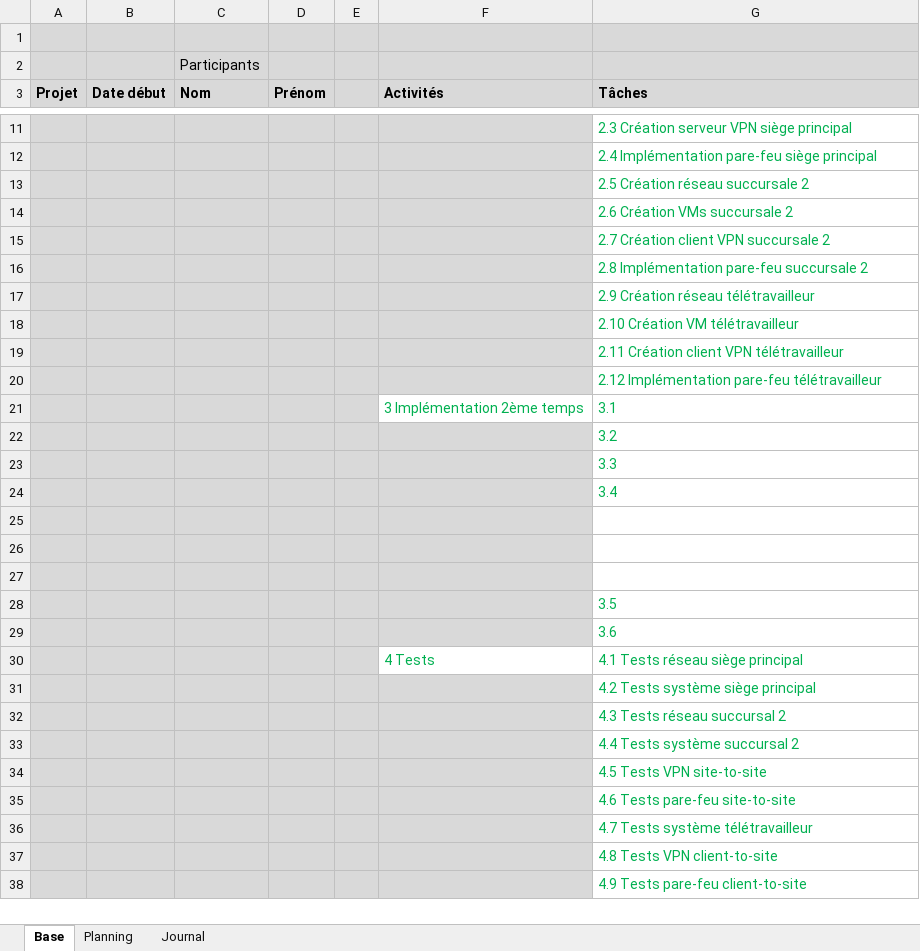
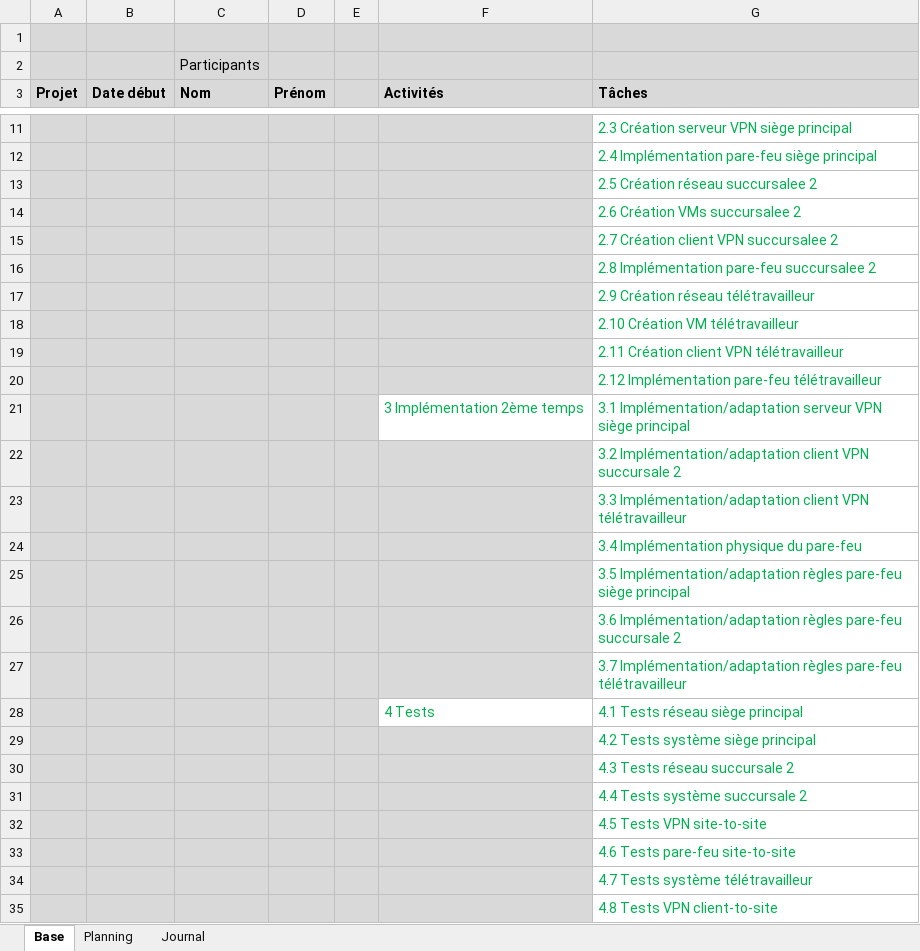
Before and after one commit to damienmayor/TPI, an Excel workbook: Planification.xlsm, sheet Base, drawn as a sheet; only a part is shown, gaps mark what is left out; the shorter side is filled out with more unchanged rows; values as stored, in another font and other column widths than the file's, no borders; removed rows and columns are numbered as before the commit, all else as after; the diff covers the shown part only; the diff names each change by its address in the sheet, - before the commit and + after, or states it on an @@ line.

Commit message:
Update Planification.xlsm
Finition des tâches

```diff
--- a/Planification.xlsm (sheet Base)
+++ b/Planification.xlsm (sheet Base)
-G13 (Tâches): 2.5 Création réseau succursale 2
+G13 (Tâches): 2.5 Création réseau succursalee 2
-G14 (Tâches): 2.6 Création VMs succursale 2
+G14 (Tâches): 2.6 Création VMs succursalee 2
-G15 (Tâches): 2.7 Création client VPN succursale 2
+G15 (Tâches): 2.7 Création client VPN succursalee 2
-G16 (Tâches): 2.8 Implémentation pare-feu succursale 2
+G16 (Tâches): 2.8 Implémentation pare-feu succursalee 2
-G21 (Tâches): 3.1
+G21 (Tâches): 3.1 Implémentation/adaptation serveur VPN siège principal
-G22 (Tâches): 3.2
+G22 (Tâches): 3.2 Implémentation/adaptation client VPN succursale 2
-G23 (Tâches): 3.3
+G23 (Tâches): 3.3 Implémentation/adaptation client VPN télétravailleur
-G24 (Tâches): 3.4
+G24 (Tâches): 3.4 Implémentation physique du pare-feu
-G25 (Tâches): (empty)
+G25 (Tâches): 3.5 Implémentation/adaptation règles pare-feu siège principal
-row 26: (empty)
-row 27: (empty)
-G26 (Tâches): 3.5
+G26 (Tâches): 3.6 Implémentation/adaptation règles pare-feu succursale 2
-G27 (Tâches): 3.6
+G27 (Tâches): 3.7 Implémentation/adaptation règles pare-feu télétravailleur
-G30 (Tâches): 4.3 Tests réseau succursal 2
+G30 (Tâches): 4.3 Tests réseau succursale 2
-G31 (Tâches): 4.4 Tests système succursal 2
+G31 (Tâches): 4.4 Tests système succursale 2
```
Also changed, not shown: 1 removed row and 4 edited cells elsewhere in this sheet, sheet Planning, sheet Journal, formulas that keep their value.
